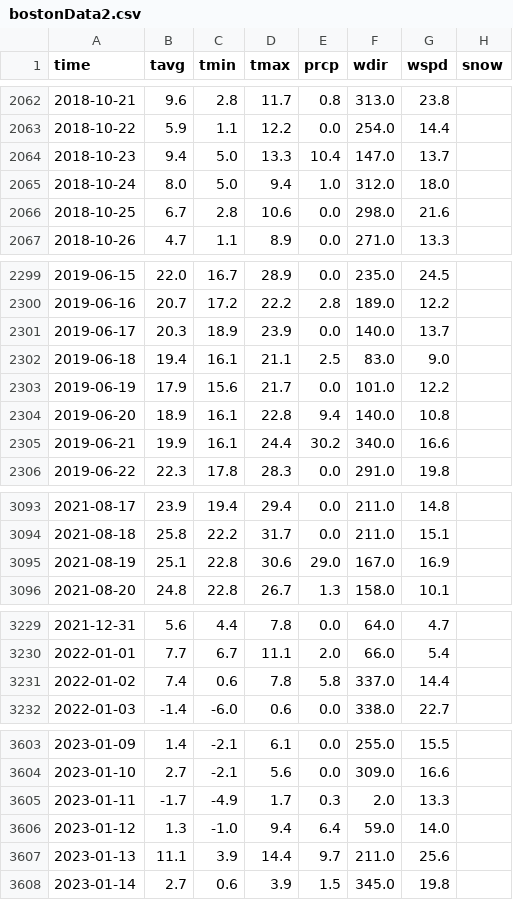
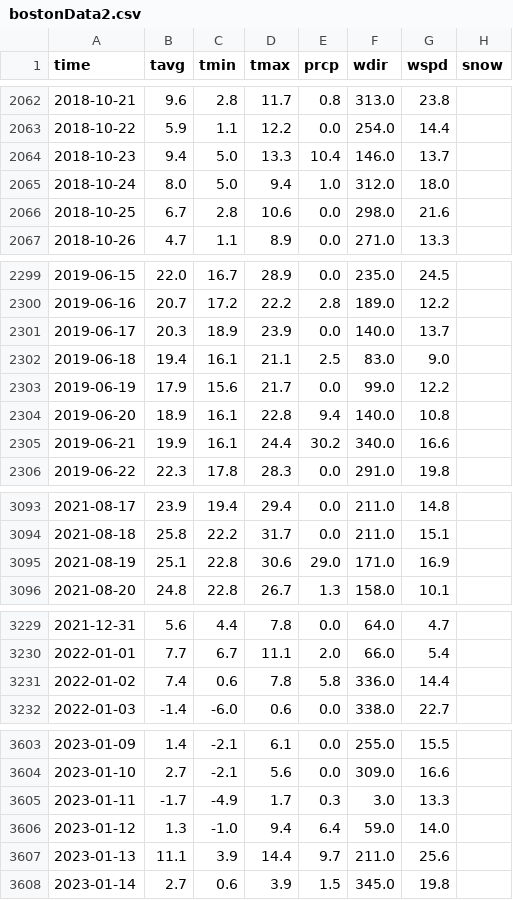
Before and after one commit to IngridAmaliee/Miljo_data_analyse, a CSV file: data/csv/bostonData2.csv (was data/bostonData2.csv), drawn as a sheet; only a part is shown, gaps mark what is left out; the diff covers the shown part only.

```diff
--- a/data/bostonData2.csv
+++ b/data/csv/bostonData2.csv
@@ -2063,3 +2063,3 @@ time,tavg,tmin,tmax,prcp,wdir,wspd,snow
 2018-10-22,5.9,1.1,12.2,0.0,254.0,14.4,
-2018-10-23,9.4,5.0,13.3,10.4,147.0,13.7,
+2018-10-23,9.4,5.0,13.3,10.4,146.0,13.7,
 2018-10-24,8.0,5.0,9.4,1.0,312.0,18.0,
@@ -2302,3 +2302,3 @@ time,tavg,tmin,tmax,prcp,wdir,wspd,snow
 2019-06-18,19.4,16.1,21.1,2.5,83.0,9.0,
-2019-06-19,17.9,15.6,21.7,0.0,101.0,12.2,
+2019-06-19,17.9,15.6,21.7,0.0,99.0,12.2,
 2019-06-20,18.9,16.1,22.8,9.4,140.0,10.8,
@@ -3094,3 +3094,3 @@ time,tavg,tmin,tmax,prcp,wdir,wspd,snow
 2021-08-18,25.8,22.2,31.7,0.0,211.0,15.1,
-2021-08-19,25.1,22.8,30.6,29.0,167.0,16.9,
+2021-08-19,25.1,22.8,30.6,29.0,171.0,16.9,
 2021-08-20,24.8,22.8,26.7,1.3,158.0,10.1,
@@ -3230,3 +3230,3 @@ time,tavg,tmin,tmax,prcp,wdir,wspd,snow
 2022-01-01,7.7,6.7,11.1,2.0,66.0,5.4,
-2022-01-02,7.4,0.6,7.8,5.8,337.0,14.4,
+2022-01-02,7.4,0.6,7.8,5.8,336.0,14.4,
 2022-01-03,-1.4,-6.0,0.6,0.0,338.0,22.7,
@@ -3604,3 +3604,3 @@ time,tavg,tmin,tmax,prcp,wdir,wspd,snow
 2023-01-10,2.7,-2.1,5.6,0.0,309.0,16.6,
-2023-01-11,-1.7,-4.9,1.7,0.3,2.0,13.3,
+2023-01-11,-1.7,-4.9,1.7,0.3,3.0,13.3,
 2023-01-12,1.3,-1.0,9.4,6.4,59.0,14.0,
```
Also changed, not shown: 6 edited cells elsewhere in this file, 5 other files.
